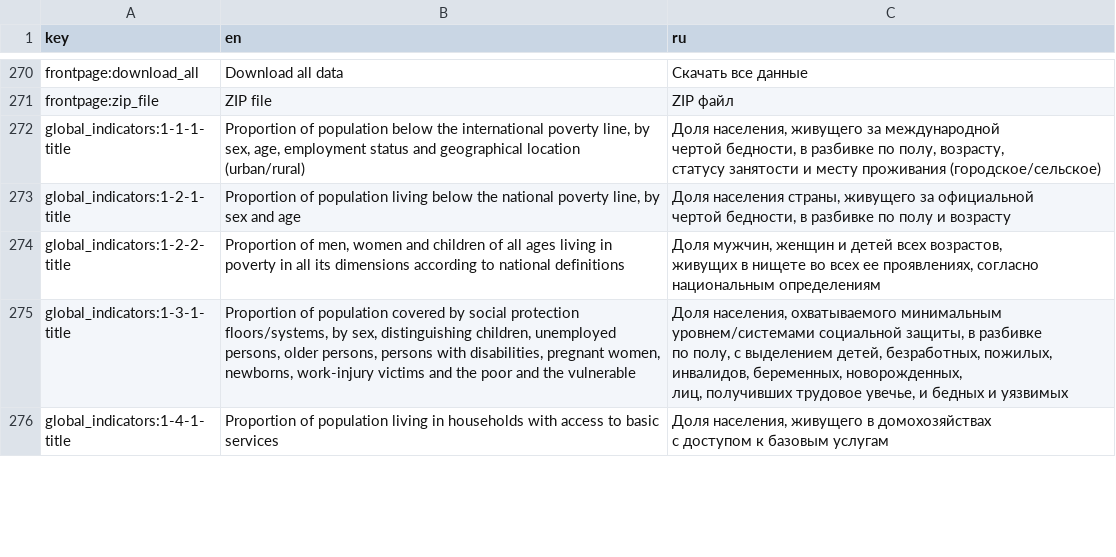
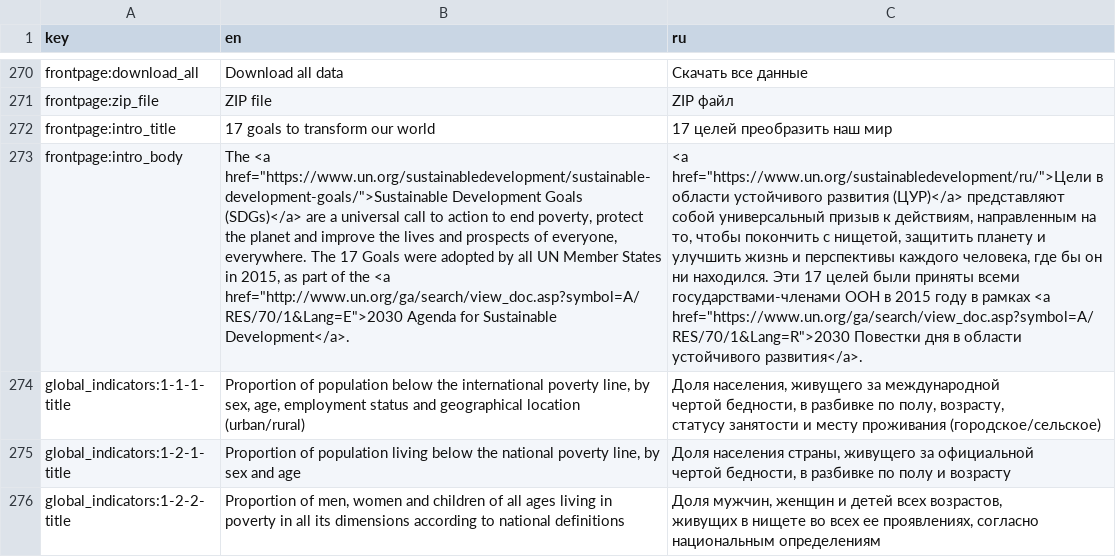
Before and after one commit to open-sdg/sdg-translations, a CSV file: sdg-translations-ru.csv, drawn as a sheet; only a part is shown, gaps mark what is left out; the shorter side is filled out with more unchanged rows; the diff names each change by its address in the sheet, - before the commit and + after, or states it on an @@ line.

```diff
--- a/sdg-translations-ru.csv
+++ b/sdg-translations-ru.csv
+row 272: frontpage:intro_title | 17 goals to transform our world | 17 целей преобразить наш мир
+row 273: frontpage:intro_body | The <a href="https://www.un.org/sustainabledevelopment/sustainable-development-goals/">Sustainable Development Goals (SDGs)</a> are a universal call to action to end poverty, protect the planet and improve the lives and prospects of everyone, everywhere. The 17 Goals were adopted by all UN Member States in 2015, as part of the <a href="http://www.un.org/ga/search/view_doc.asp?symbol=A/RES/70/1&Lang=E">2030 Agenda for Sustainable Development</a>. | <a href="https://www.un.org/sustainabledevelopment/ru/">Цели в области устойчивого развития (ЦУР)</a> представляют собой универсальный призыв к действиям, направленным на то, чтобы покончить с нищетой, защитить планету и улучшить жизнь и перспективы каждого человека, где бы он ни находился. Эти 17 целей были приняты всеми государствами-членами ООН в 2015 году в рамках <a href="https://www.un.org/ga/search/view_doc.asp?symbol=A/RES/70/1&Lang=R">2030 Повестки дня в области устойчивого развития</a>.
```
Also changed, not shown: sdg-translations-de.csv, sdg-translations-es.csv, 7 other files.
